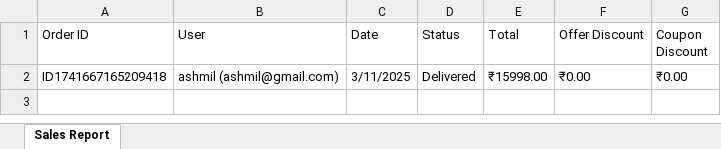
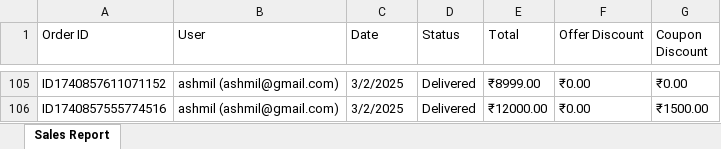
Before and after one commit to ashmilahammed/E-COMMERCE-PROJECT, an Excel workbook: public/reports/sales_report.xlsx, sheet Sales Report, drawn as a sheet; only a part is shown, gaps mark what is left out; values as stored, in another font and other column widths than the file's, no borders; addresses are those after the commit; the diff covers the shown part only; the diff names each change by its address in the sheet, - before the commit and + after, or states it on an @@ line.

```diff
--- a/public/reports/sales_report.xlsx (sheet Sales Report)
+++ b/public/reports/sales_report.xlsx (sheet Sales Report)
-A105 (Order ID): ID1741667165209418
+A105 (Order ID): ID1740857611071152
-C105 (Date): 3/11/2025
+C105 (Date): 3/2/2025
-E105 (Total): ₹15998.00
+E105 (Total): ₹8999.00
+row 106: ID1740857555774516 | ashmil (ashmil@gmail.com) | 3/2/2025 | Delivered | ₹12000.00 | ₹0.00 | ₹1500.00
```
Also changed, not shown: 103 added rows elsewhere in this sheet, 5 other files.
